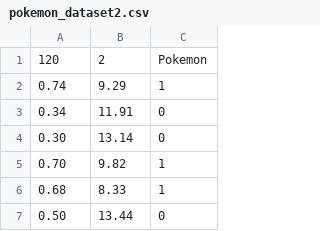
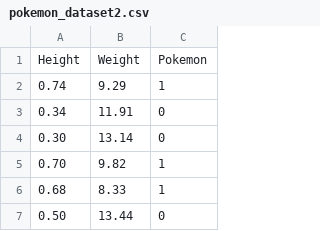
Before and after one commit to irenebosque/simple-neural-network, a CSV file: pokemon_dataset2.csv, drawn as a sheet; only a part is shown.

Commit message:
Column names for pandas

```diff
--- a/pokemon_dataset2.csv
+++ b/pokemon_dataset2.csv
@@ -1,2 +1,2 @@
-120,2,Pokemon
+Height,Weight,Pokemon
 0.74,9.29,1
```
